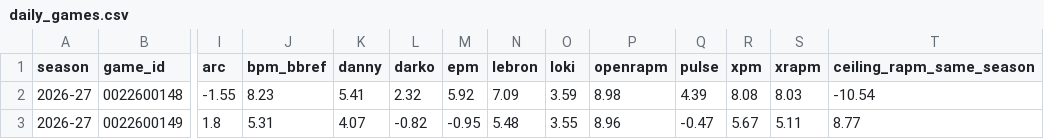
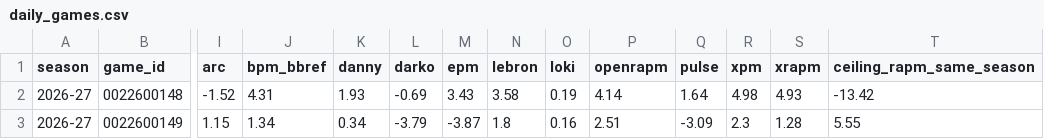
Before and after one commit to lumahoops/hoop-impact-bench, a CSV file: live/results/daily_games.csv, drawn as a sheet; only a part is shown, gaps mark what is left out; the diff covers the shown part only; the diff names each change by its address in the sheet, - before the commit and + after, or states it on an @@ line.

```diff
--- a/live/results/daily_games.csv
+++ b/live/results/daily_games.csv
-I2 (arc): -1.55
+I2 (arc): -1.52
-J2 (bpm_bbref): 8.23
+J2 (bpm_bbref): 4.31
-K2 (danny): 5.41
+K2 (danny): 1.93
-L2 (darko): 2.32
+L2 (darko): -0.69
-M2 (epm): 5.92
+M2 (epm): 3.43
-N2 (lebron): 7.09
+N2 (lebron): 3.58
-O2 (loki): 3.59
+O2 (loki): 0.19
-P2 (openrapm): 8.98
+P2 (openrapm): 4.14
-Q2 (pulse): 4.39
+Q2 (pulse): 1.64
-R2 (xpm): 8.08
+R2 (xpm): 4.98
-S2 (xrapm): 8.03
+S2 (xrapm): 4.93
-T2 (ceiling_rapm_same_season): -10.54
+T2 (ceiling_rapm_same_season): -13.42
-I3 (arc): 1.8
+I3 (arc): 1.15
-J3 (bpm_bbref): 5.31
+J3 (bpm_bbref): 1.34
-K3 (danny): 4.07
+K3 (danny): 0.34
-L3 (darko): -0.82
+L3 (darko): -3.79
-M3 (epm): -0.95
+M3 (epm): -3.87
-N3 (lebron): 5.48
+N3 (lebron): 1.8
-O3 (loki): 3.55
+O3 (loki): 0.16
-P3 (openrapm): 8.96
+P3 (openrapm): 2.51
-Q3 (pulse): -0.47
+Q3 (pulse): -3.09
-R3 (xpm): 5.67
+R3 (xpm): 2.3
-S3 (xrapm): 5.11
+S3 (xrapm): 1.28
-T3 (ceiling_rapm_same_season): 8.77
+T3 (ceiling_rapm_same_season): 5.55
```
Also changed, not shown: 4 added rows and 72 edited cells elsewhere in this file, live/data/minutes_2026-27.csv, live/results/daily_history.csv, 11 other files.
